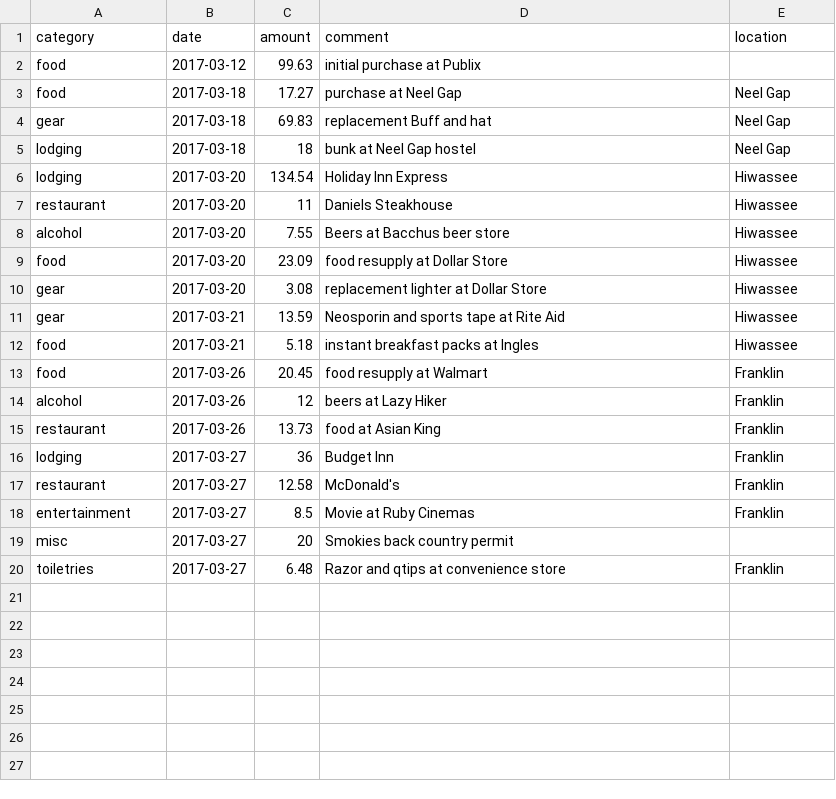
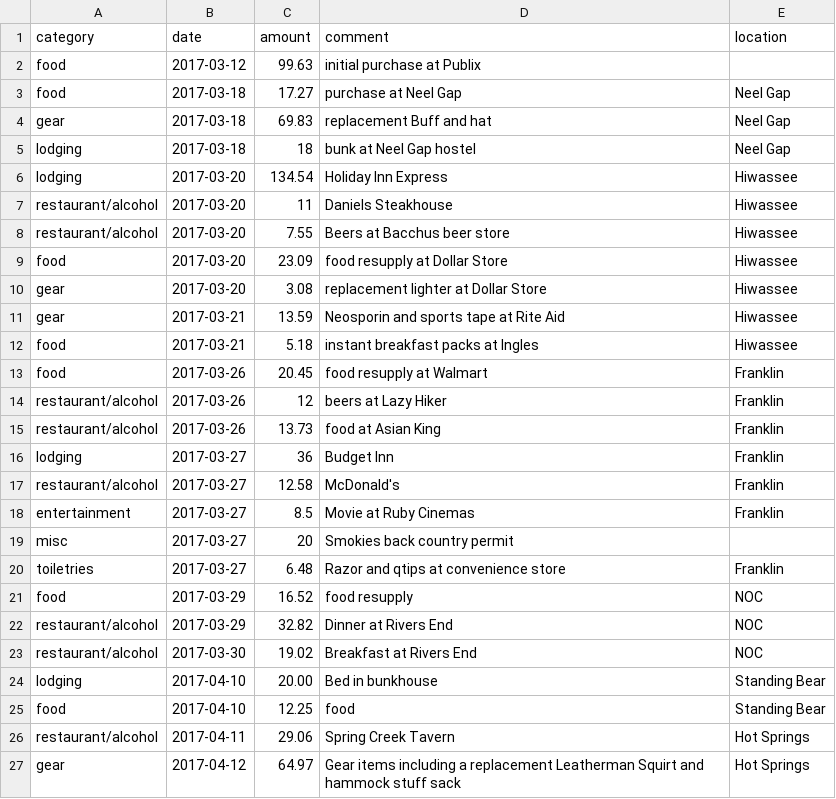
Before and after one commit to dnldxn/lostwithdan, a CSV file: _data/finances.csv, drawn as a sheet.

Commit message:
Add duration to miles per day, updated finances

```diff
--- a/_data/finances.csv
+++ b/_data/finances.csv
@@ -6,4 +6,4 @@ lodging,2017-03-18,18,bunk at Neel Gap hostel,Neel Gap
 lodging,2017-03-20,134.54,Holiday Inn Express,Hiwassee
-restaurant,2017-03-20,11,Daniels Steakhouse,Hiwassee
-alcohol,2017-03-20,7.55,Beers at Bacchus beer store,Hiwassee
+restaurant/alcohol,2017-03-20,11,Daniels Steakhouse,Hiwassee
+restaurant/alcohol,2017-03-20,7.55,Beers at Bacchus beer store,Hiwassee
 food,2017-03-20,23.09,food resupply at Dollar Store,Hiwassee
@@ -13,6 +13,6 @@ food,2017-03-21,5.18,instant breakfast packs at Ingles,Hiwassee
 food,2017-03-26,20.45,food resupply at Walmart,Franklin
-alcohol,2017-03-26,12,beers at Lazy Hiker,Franklin
-restaurant,2017-03-26,13.73,food at Asian King,Franklin
+restaurant/alcohol,2017-03-26,12,beers at Lazy Hiker,Franklin
+restaurant/alcohol,2017-03-26,13.73,food at Asian King,Franklin
 lodging,2017-03-27,36,Budget Inn,Franklin
-restaurant,2017-03-27,12.58,McDonald's,Franklin
+restaurant/alcohol,2017-03-27,12.58,McDonald's,Franklin
 entertainment,2017-03-27,8.5,Movie at Ruby Cinemas,Franklin
@@ -20 +20,8 @@ misc,2017-03-27,20,Smokies back country permit,
 toiletries,2017-03-27,6.48,Razor and qtips at convenience store,Franklin
+food,2017-03-29,16.52,food resupply,NOC
+restaurant/alcohol,2017-03-29,32.82,Dinner at Rivers End,NOC
+restaurant/alcohol,2017-03-30,19.02,Breakfast at Rivers End,NOC
+lodging,2017-04-10,20.00,Bed in bunkhouse,Standing Bear
+food,2017-04-10,12.25,food,Standing Bear
+restaurant/alcohol,2017-04-11,29.06,Spring Creek Tavern,Hot Springs
+gear,2017-04-12,64.97,Gear items including a replacement Leatherman Squirt and hammock stuff sack,Hot Springs
```
Also changed, not shown: 5 other files.
